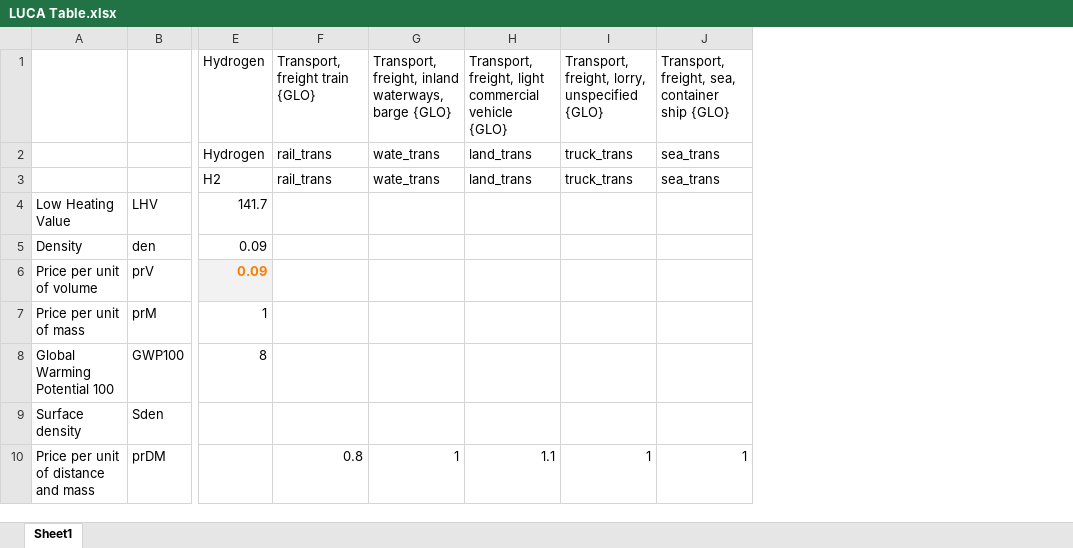
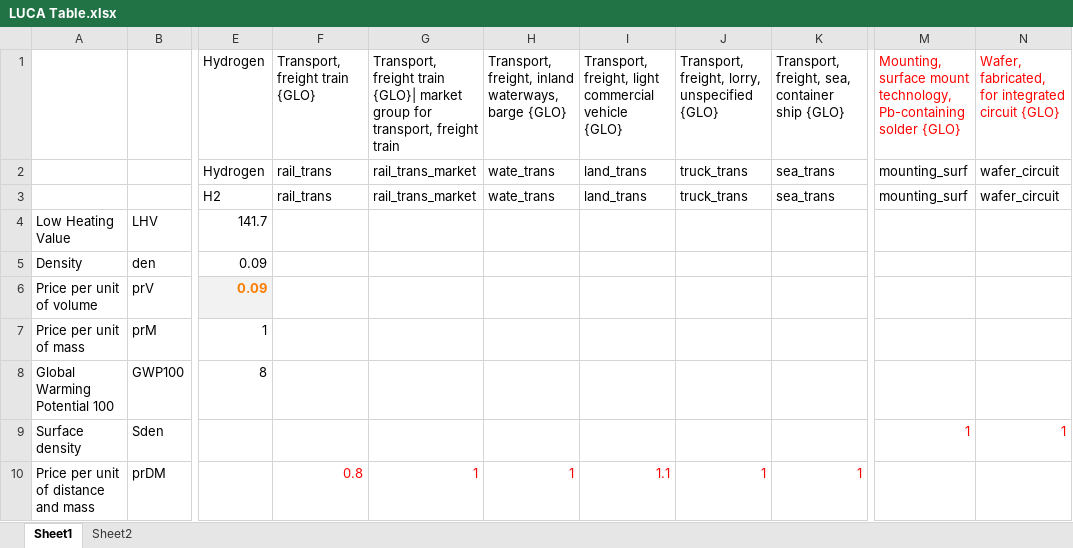
Before and after one commit to eNextHub/LUCA, an Excel workbook: Input/LUCA Table.xlsx, sheet Sheet1, drawn as a sheet; only a part is shown, gaps mark what is left out; values as stored, in another font and other column widths than the file's, no borders; addresses are those after the commit; the diff names each change by its address in the sheet, - before the commit and + after, or states it on an @@ line.

Commit message:
new units added
transport rail market
mounting surfaces

```diff
--- a/Input/LUCA Table.xlsx (sheet Sheet1)
+++ b/Input/LUCA Table.xlsx (sheet Sheet1)
+sheet tab: Sheet2
+column G, rows 1-10: Transport, freight train {GLO}| market group for transport, freight train | rail_trans_market | rail_trans_market |  |  |  |  |  |  | 1
+column M, rows 1-9: Mounting, surface mount technology, Pb-containing solder {GLO} | mounting_surf | mounting_surf |  |  |  |  |  | 1
+column N, rows 1-9: Wafer, fabricated, for integrated circuit {GLO} | wafer_circuit | wafer_circuit |  |  |  |  |  | 1
-F10 text colour: black
+F10 text colour: #FF0000
-H10:K10 text colour: black
+H10:K10 text colour: #FF0000
```
Also changed, not shown: 1 other file.
